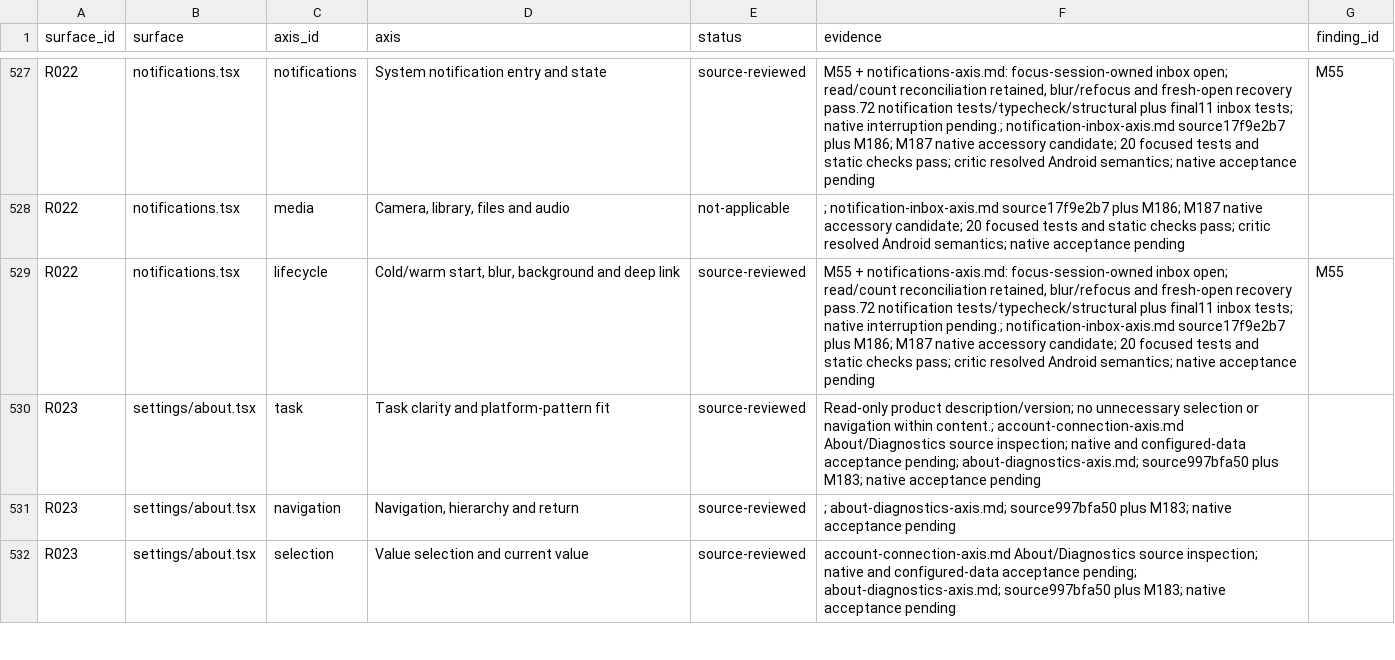
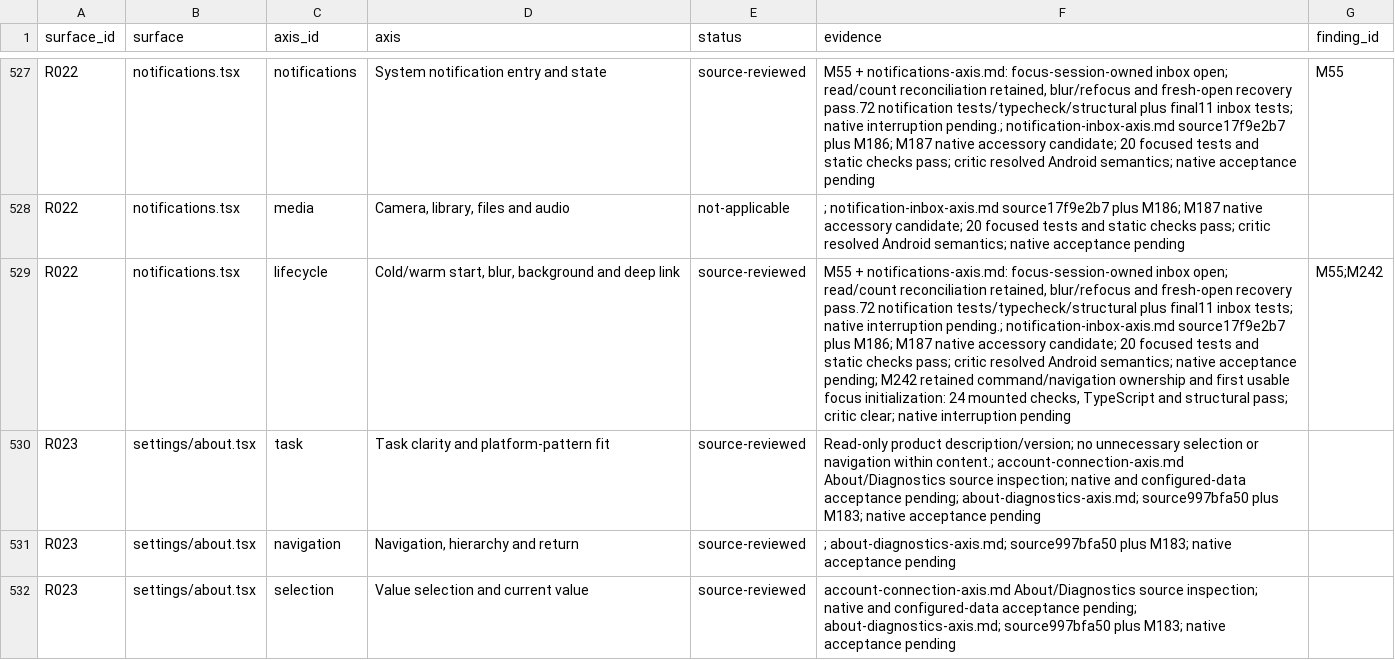
Before and after one commit to elsell/stuffstash, a CSV file: docs/reports/mobile-ui-remediation-2026-09-14/matrix.csv, drawn as a sheet; only a part is shown, gaps mark what is left out; the diff names each change by its address in the sheet, - before the commit and + after, or states it on an @@ line.

Commit message:
fix(mobile): guard departed notification inbox actions

```diff
--- a/docs/reports/mobile-ui-remediation-2026-09-14/matrix.csv
+++ b/docs/reports/mobile-ui-remediation-2026-09-14/matrix.csv
-F529 (evidence): …native acceptance pending
+F529 (evidence): …native acceptance pending; M242 retained command/navigation ownership and first usable focus initialization: 24 mounted checks, TypeScript and structural pass; critic clear; native interruption pending
-G529 (finding_id): M55
+G529 (finding_id): M55;M242
```
Also changed, not shown: 5 other files.
